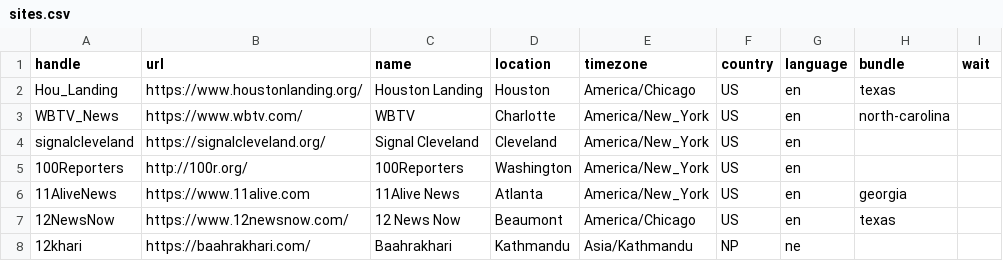
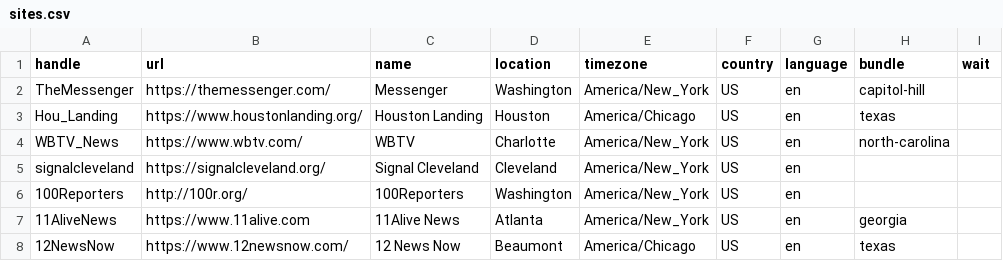
Before and after one commit to turbodatadrifter3tdi/news-homepages, a CSV file: newshomepages/sources/sites.csv, drawn as a sheet; only a part is shown; the shorter side is filled out with more unchanged rows.

Commit message:
Update sites.csv with The Messenger (#374)
* Update sites.csv

* Update sites.csv

* Update sites.csv

* Update sites.csv

```diff
--- a/newshomepages/sources/sites.csv
+++ b/newshomepages/sources/sites.csv
@@ -1,2 +1,3 @@
 handle,url,name,location,timezone,country,language,bundle,wait
+TheMessenger,https://themessenger.com/,Messenger,Washington,America/New_York,US,en,capitol-hill,
 Hou_Landing,https://www.houstonlanding.org/,Houston Landing,Houston,America/Chicago,US,en,texas,
```
